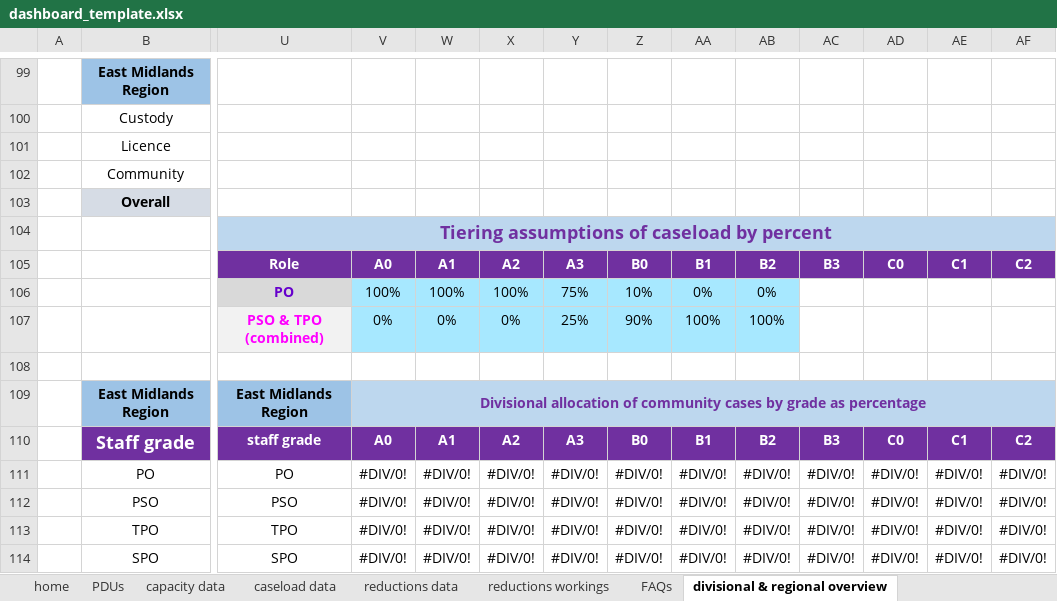
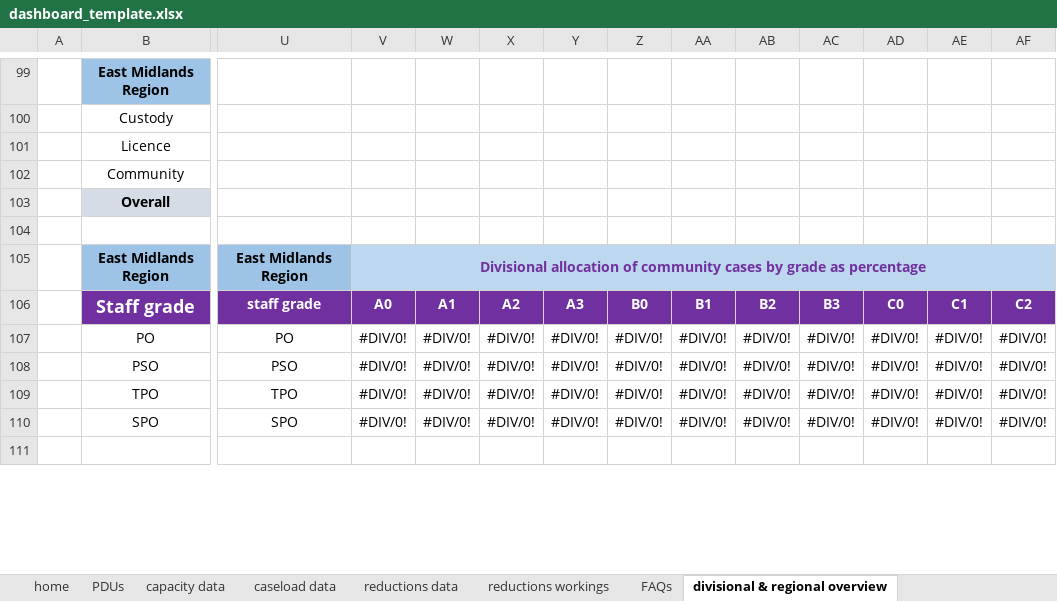
Before and after one commit to ministryofjustice/wmt-worker, an Excel workbook: app/templates/dashboard_template.xlsx, sheet divisional & regional overview, drawn as a sheet; only a part is shown, gaps mark what is left out; the shorter side is filled out with more unchanged rows; values as stored, in another font and other column widths than the file's, no borders; charts and pictures and conditional formats not drawn; rows hold the shown columns only; the diff names each change by its address in the sheet, - before the commit and + after, or states it on an @@ line.

```diff
--- a/app/templates/dashboard_template.xlsx (sheet divisional & regional overview)
+++ b/app/templates/dashboard_template.xlsx (sheet divisional & regional overview)
-row 104:  |  | Tiering assumptions of caseload by percent
-row 105:  |  | Role | A0 | A1 | A2 | A3 | B0 | B1 | B2 | B3 | C0 | C1 | C2
-row 106:  |  | PO | 100% | 100% | 100% | 75% | 10% | 0% | 0%
-row 107:  |  | PSO & TPO (combined) | 0% | 0% | 0% | 25% | 90% | 100% | 100%
```
Also changed, not shown: sheet national caseload, sheet PDUs, sheet HMIP caseload cluster, sheet HMIP caseload divisional, sheet home, sheet cluster overview, 8 more sheets, formulas that keep their value, charts or pictures.
